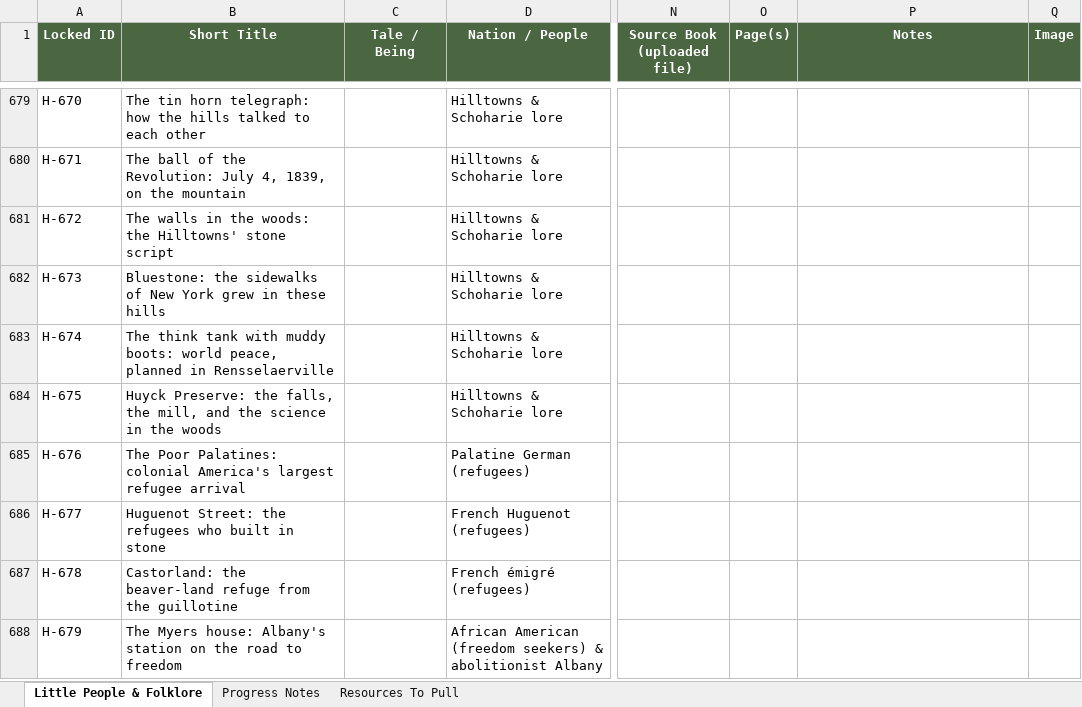
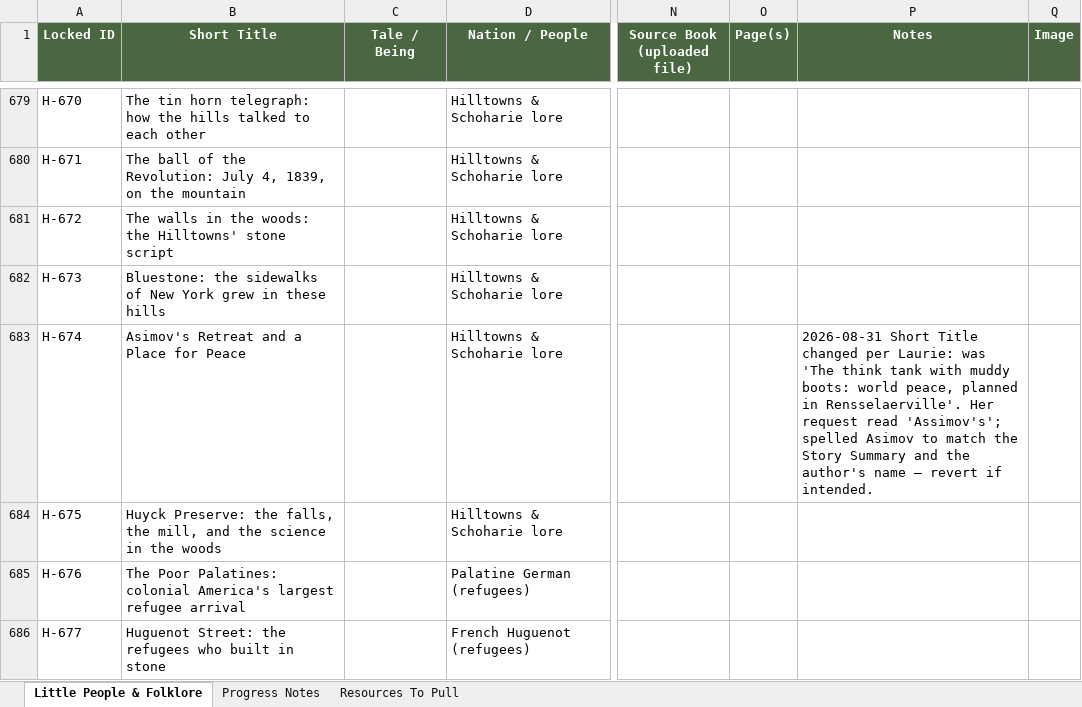
Before and after one commit to nyhilltowners/explore-the-hilltowns, an Excel workbook: data/folklore_legends.xlsx, sheet Little People & Folklore, drawn as a sheet; only a part is shown, gaps mark what is left out; the shorter side is filled out with more unchanged rows; values as stored, in another font and other column widths than the file's, no borders; the diff names each change by its address in the sheet, - before the commit and + after, or states it on an @@ line.

Commit message:
Add files via upload

```diff
--- a/data/folklore_legends.xlsx (sheet Little People & Folklore)
+++ b/data/folklore_legends.xlsx (sheet Little People & Folklore)
-B683 (Short Title): The think tank with muddy boots: world peace, planned in Rensselaerville
+B683 (Short Title): Asimov's Retreat and a Place for Peace
-P683 (Notes): (empty)
+P683 (Notes): 2026-08-31 Short Title changed per Laurie: was 'The think tank with muddy boots: world peace, planned in Rensselaerville'. Her request read 'Assimov's'; spelled Asimov to match the Story Summary and the author's name — revert if intended.
```
Also changed, not shown: 7 other files.
